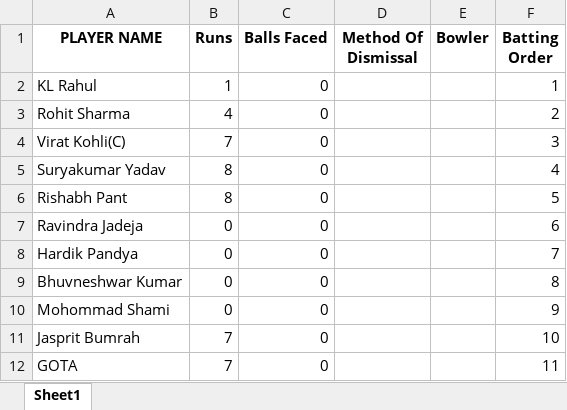
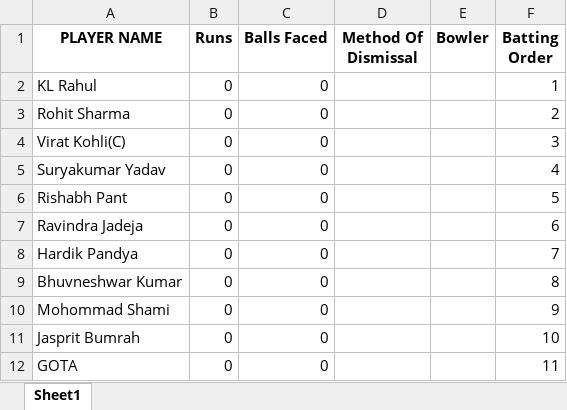
Before and after one commit to Nadun999/cricketMatchSimulator_javafx, an Excel workbook: src/team_data/Mumbai_India/Mumbai_India.xlsx, sheet Sheet1, drawn as a sheet; values as stored, in another font and other column widths than the file's, no borders; the diff names each change by its address in the sheet, - before the commit and + after, or states it on an @@ line.

```diff
--- a/src/team_data/Mumbai_India/Mumbai_India.xlsx (sheet Sheet1)
+++ b/src/team_data/Mumbai_India/Mumbai_India.xlsx (sheet Sheet1)
-B2 (Runs): 1
+B2 (Runs): 0
-B3 (Runs): 4
+B3 (Runs): 0
-B4 (Runs): 7
+B4 (Runs): 0
-B5:B6 (Runs): 8
+B5:B6 (Runs): 0
-B11:B12 (Runs): 7
+B11:B12 (Runs): 0
```
Also changed, not shown: src/PlayerStanding/player_standings.xlsx, 26 other files.
